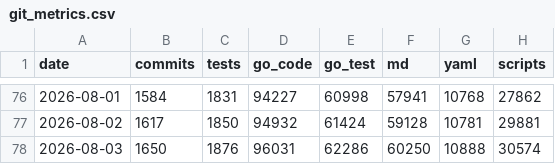
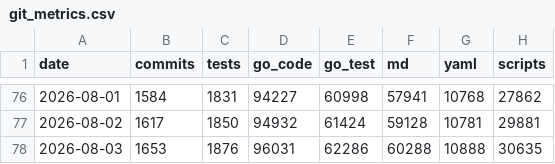
Before and after one commit to actions-gateway/github-actions-gateway, a CSV file: claude-usage/data/git_metrics.csv, drawn as a sheet; only a part is shown, gaps mark what is left out.

Commit message:
feat(metrics): measure and chart parallel session concurrency
Adds a session_metrics.csv series and a parallel_sessions chart: daily peak
concurrent sessions, sessions run, and the share of active time with two or
more going (71% mean over the window, peak 13 concurrent).

Concurrency is counted in 10-minute buckets — wide enough that a session
waiting on a build still counts as in flight, narrow enough that work hours
apart never collides. The width is a judgement, so the README states it and
what it changes: 1-minute buckets give peaks of 8-12 rather than 8-13.

A resumed session replays the earlier session's records verbatim, which would
show two sessions running where only one existed, so each record is attributed
to the earliest-starting session holding it. Replays are ~3% of records and
shift one day's peak by one. Verified the test catches it by disabling the
dedup and confirming red.

The chart keeps its own timeline starting 2026-07-26. Session-level data needs
transcripts, which no earlier CSV preserved and mac-1 took with it, so the
first 71 days are unrecoverable — daily token totals cannot say how many
sessions overlapped. On the project timeline that would render as 71 empty
days and read as idleness rather than missing data.

peak_concurrent combines across machines with a max, not a sum: two machines'
peaks need not fall in the same bucket, and adding them would invent a burst
that never happened.

```diff
--- a/claude-usage/data/git_metrics.csv
+++ b/claude-usage/data/git_metrics.csv
@@ -77,2 +77,2 @@ date,commits,tests,go_code,go_test,md,yaml,scripts
 2026-08-02,1617,1850,94932,61424,59128,10781,29881
-2026-08-03,1650,1876,96031,62286,60250,10888,30574
+2026-08-03,1653,1876,96031,62286,60288,10888,30635
```
Also changed, not shown: claude-usage/data/model_daily.csv, claude-usage/data/token_metrics.csv, 20 other files.
